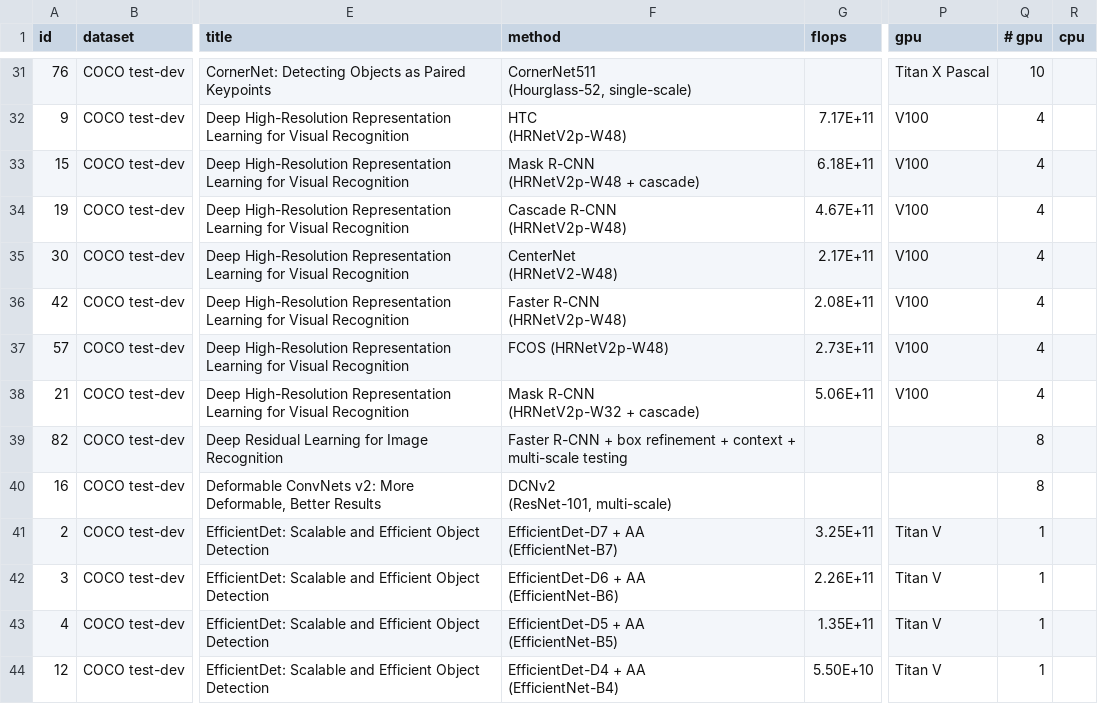
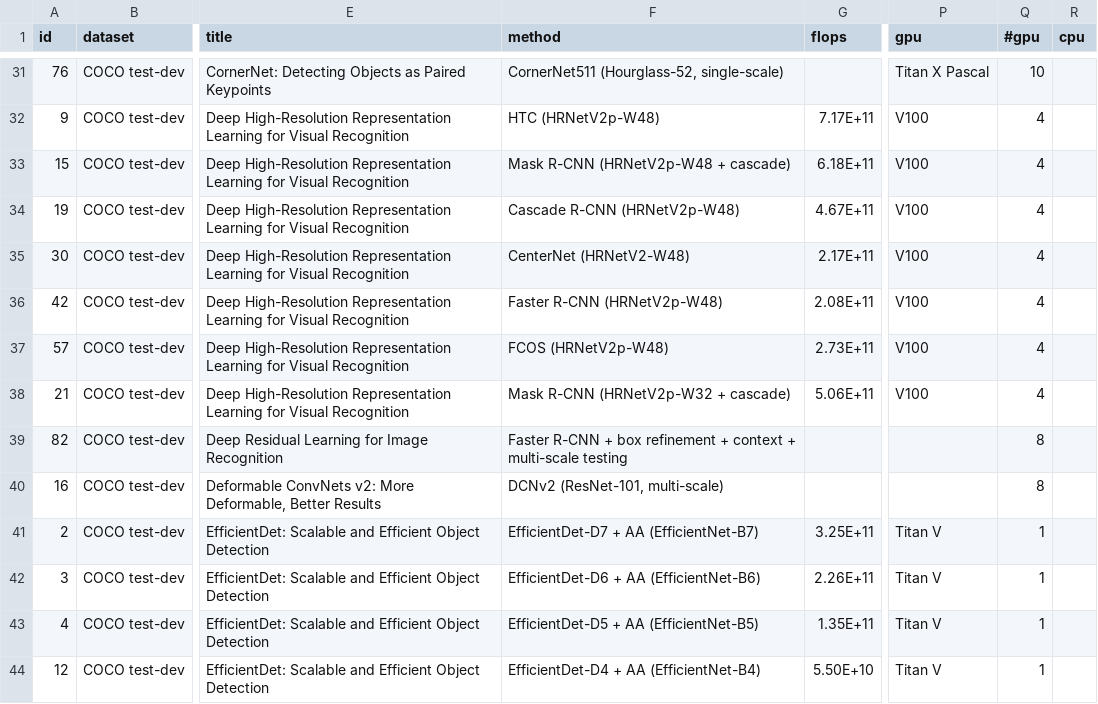
Before and after one commit to Computer-Progress/api, a CSV file: app/database/seeders/ms_coco.csv, drawn as a sheet; only a part is shown, gaps mark what is left out; ↵ is a line break in a cell; the diff covers the shown part only; the diff names each change by its address in the sheet, - before the commit and + after, or states it on an @@ line.

```diff
--- a/app/database/seeders/ms_coco.csv
+++ b/app/database/seeders/ms_coco.csv
-Q1: # gpu
+Q1: #gpu
-F31 (method): CornerNet511 ↵ (Hourglass-52, single-scale)
+F31 (method): CornerNet511 (Hourglass-52, single-scale)
-F32 (method): HTC ↵ (HRNetV2p-W48)
+F32 (method): HTC (HRNetV2p-W48)
-F33 (method): Mask R-CNN ↵ (HRNetV2p-W48 + cascade)
+F33 (method): Mask R-CNN (HRNetV2p-W48 + cascade)
-F34 (method): Cascade R-CNN ↵ (HRNetV2p-W48)
+F34 (method): Cascade R-CNN (HRNetV2p-W48)
-F35 (method): CenterNet ↵ (HRNetV2-W48)
+F35 (method): CenterNet (HRNetV2-W48)
-F36 (method): Faster R-CNN ↵ (HRNetV2p-W48)
+F36 (method): Faster R-CNN (HRNetV2p-W48)
-F38 (method): Mask R-CNN ↵ (HRNetV2p-W32 + cascade)
+F38 (method): Mask R-CNN (HRNetV2p-W32 + cascade)
-F40 (method): DCNv2 ↵ (ResNet-101, multi-scale)
+F40 (method): DCNv2 (ResNet-101, multi-scale)
-F41 (method): EfficientDet-D7 + AA ↵ (EfficientNet-B7)
+F41 (method): EfficientDet-D7 + AA (EfficientNet-B7)
-F42 (method): EfficientDet-D6 + AA ↵ (EfficientNet-B6)
+F42 (method): EfficientDet-D6 + AA (EfficientNet-B6)
-F43 (method): EfficientDet-D5 + AA ↵ (EfficientNet-B5)
+F43 (method): EfficientDet-D5 + AA (EfficientNet-B5)
-F44 (method): EfficientDet-D4 + AA ↵ (EfficientNet-B4)
+F44 (method): EfficientDet-D4 + AA (EfficientNet-B4)
```
Also changed, not shown: 61 edited cells elsewhere in this file, app/database/seeders/conll2003.csv, 2 other files.
